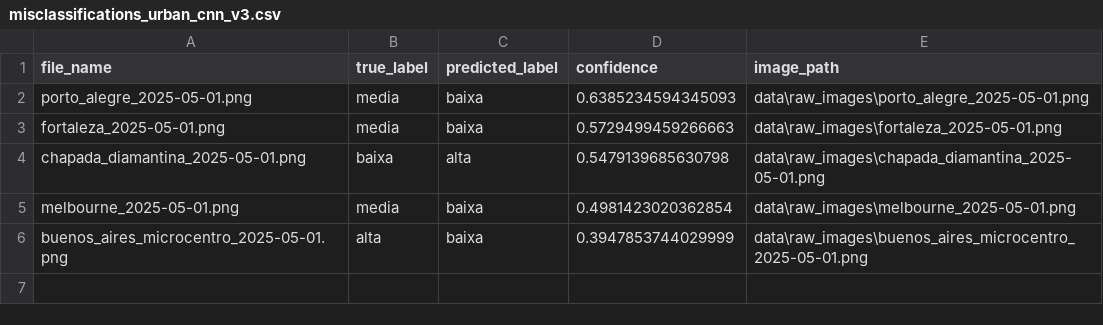
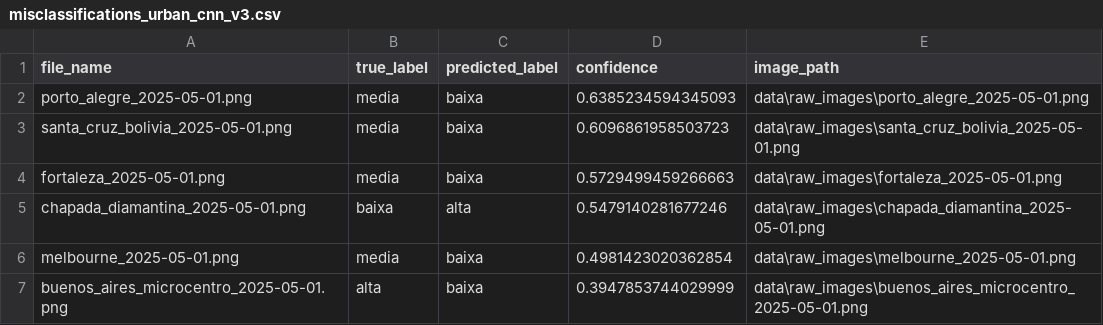
Before and after one commit to DevCodeMathias/space_urban_density_acv, a CSV file: reports/misclassifications_urban_cnn_v3.csv, drawn as a sheet.

```diff
--- a/reports/misclassifications_urban_cnn_v3.csv
+++ b/reports/misclassifications_urban_cnn_v3.csv
@@ -2,4 +2,5 @@ file_name,true_label,predicted_label,confidence,image_path
 porto_alegre_2025-05-01.png,media,baixa,0.6385234594345093,data\raw_images\porto_alegre_2025-05-01.png
+santa_cruz_bolivia_2025-05-01.png,media,baixa,0.6096861958503723,data\raw_images\santa_cruz_bolivia_2025-05-01.png
 fortaleza_2025-05-01.png,media,baixa,0.5729499459266663,data\raw_images\fortaleza_2025-05-01.png
-chapada_diamantina_2025-05-01.png,baixa,alta,0.5479139685630798,data\raw_images\chapada_diamantina_2025-05-01.png
+chapada_diamantina_2025-05-01.png,baixa,alta,0.5479140281677246,data\raw_images\chapada_diamantina_2025-05-01.png
 melbourne_2025-05-01.png,media,baixa,0.4981423020362854,data\raw_images\melbourne_2025-05-01.png
```
Also changed, not shown: data/manifest.csv, data/splits/test.csv, 35 other files.
